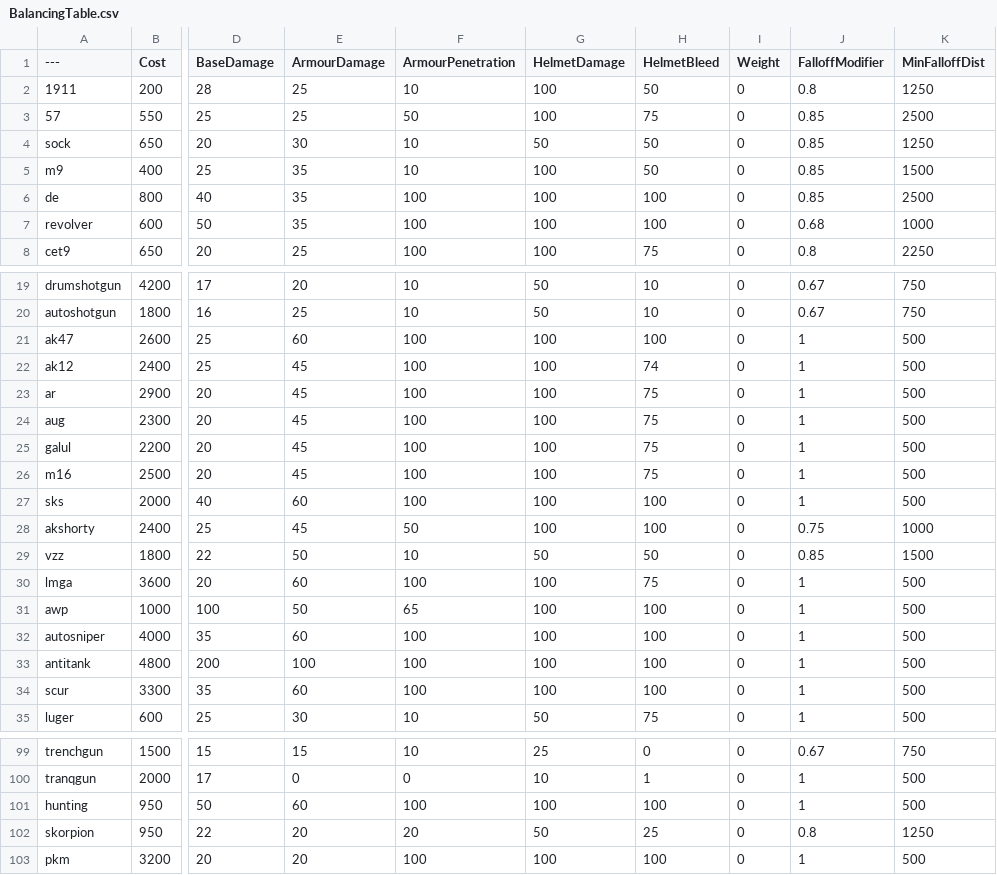
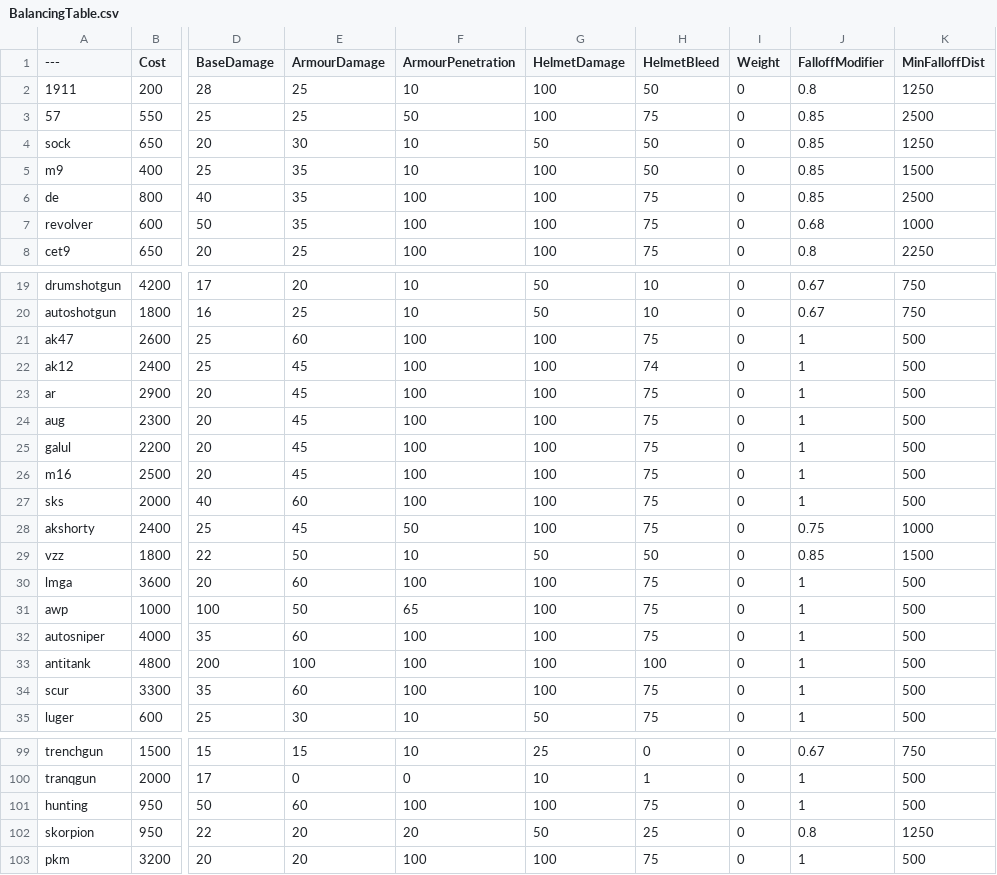
Before and after one commit to Moortu/BalancingTable, a CSV file: BalancingTable.csv, drawn as a sheet; only a part is shown, gaps mark what is left out; the diff names each change by its address in the sheet, - before the commit and + after, or states it on an @@ line.

```diff
--- a/BalancingTable.csv
+++ b/BalancingTable.csv
-H6:H7 (HelmetBleed): 100
+H6:H7 (HelmetBleed): 75
-H21 (HelmetBleed): 100
+H21 (HelmetBleed): 75
-H27:H28 (HelmetBleed): 100
+H27:H28 (HelmetBleed): 75
-H31:H32 (HelmetBleed): 100
+H31:H32 (HelmetBleed): 75
-H34 (HelmetBleed): 100
+H34 (HelmetBleed): 75
-H101 (HelmetBleed): 100
+H101 (HelmetBleed): 75
-H103 (HelmetBleed): 100
+H103 (HelmetBleed): 75
```
